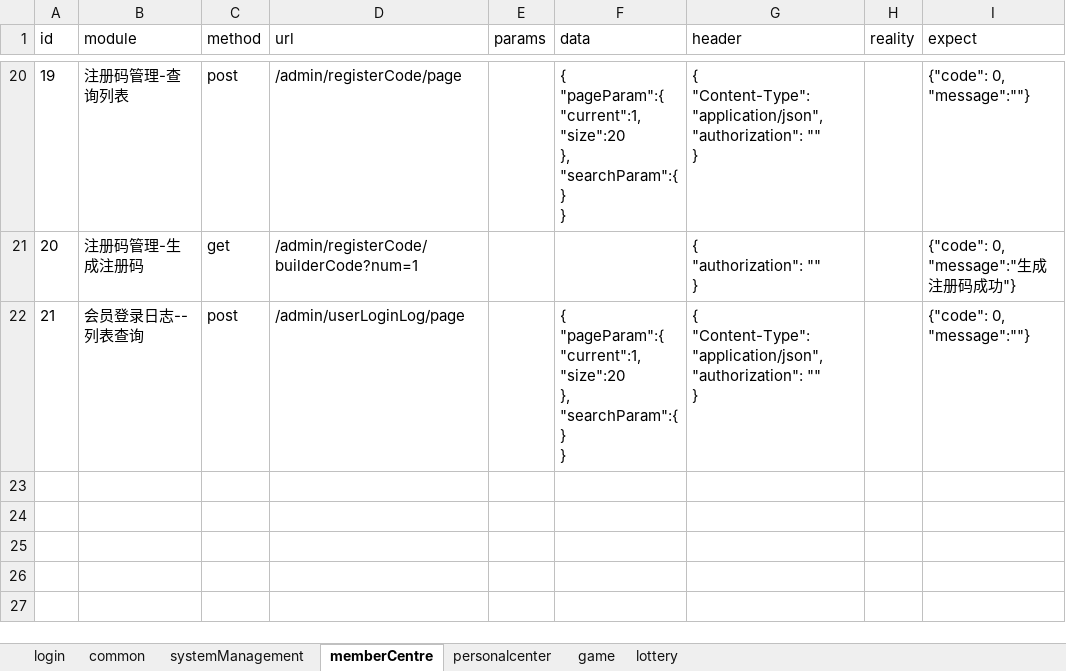
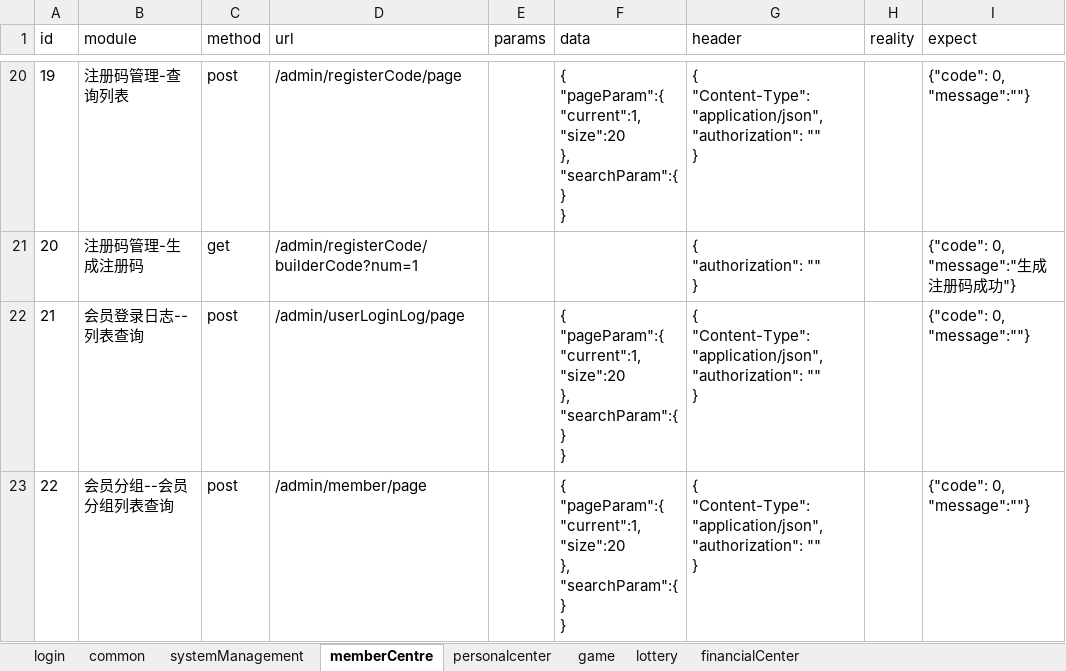
Before and after one commit to jaysonzxk/bms_api_test, an Excel workbook: test_data/bms_test_data.xlsx, sheet memberCentre, drawn as a sheet; only a part is shown, gaps mark what is left out; values as stored, in another font and other column widths than the file's, no borders; ↵ is a line break in a cell; the diff covers the shown part only; the diff names each change by its address in the sheet, - before the commit and + after, or states it on an @@ line.

```diff
--- a/test_data/bms_test_data.xlsx (sheet memberCentre)
+++ b/test_data/bms_test_data.xlsx (sheet memberCentre)
+sheet tab: financialCenter
+row 23: 22 | 会员分组--会员分组列表查询 | post | /admin/member/page |  | { ↵ "pageParam":{ ↵ "current":1, ↵ "size":20 ↵ }, ↵ "searchParam":{ ↵ } ↵ } | { ↵ "Content-Type":"application/json", ↵ "authorization": "" ↵ } |  | {"code": 0, ↵ "message":""}
```
Also changed, not shown: 3 added rows elsewhere in this sheet, 30 other files.
